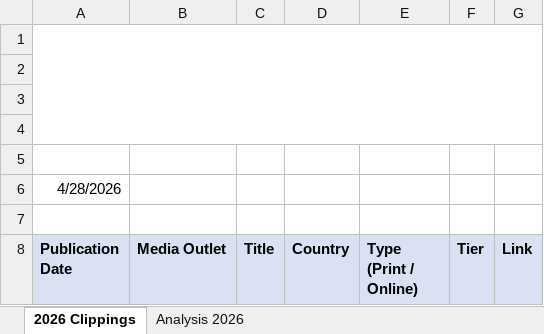
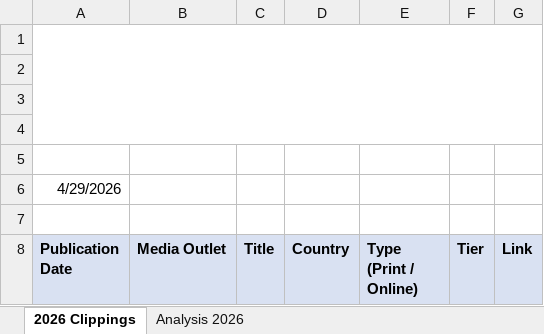
Before and after one commit to Dante-sys-arch/MK-Global-Kapital-Report, an Excel workbook: docs/latest_report.xlsx, sheet 2026 Clippings, drawn as a sheet; only a part is shown; values as stored, in another font and other column widths than the file's, no borders; the diff names each change by its address in the sheet, - before the commit and + after, or states it on an @@ line.

```diff
--- a/docs/latest_report.xlsx (sheet 2026 Clippings)
+++ b/docs/latest_report.xlsx (sheet 2026 Clippings)
-A6 (Publication Date): 4/28/2026
+A6 (Publication Date): 4/29/2026
```
Also changed, not shown: 1 other file.
